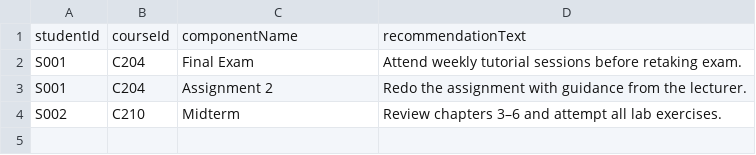
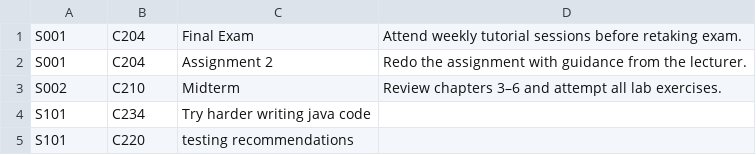
Before and after one commit to MdRashidulIkram/CRS_System, a CSV file: data/recovery_recommendations.csv (was src/resources/recovery_recommendations.csv), drawn as a sheet.

```diff
--- a/src/resources/recovery_recommendations.csv
+++ b/data/recovery_recommendations.csv
@@ -1,2 +1 @@
-studentId,courseId,componentName,recommendationText
 S001,C204,Final Exam,Attend weekly tutorial sessions before retaking exam.
@@ -4 +3,3 @@ S001,C204,Assignment 2,Redo the assignment with guidance from the lecturer.
 S002,C210,Midterm,Review chapters 3–6 and attempt all lab exercises.
+S101,C234,Try harder writing java code
+S101,C220,testing recommendations
```
Also changed, not shown: src/resources/grades.csv, src/resources/student_information.csv, 13 other files.
